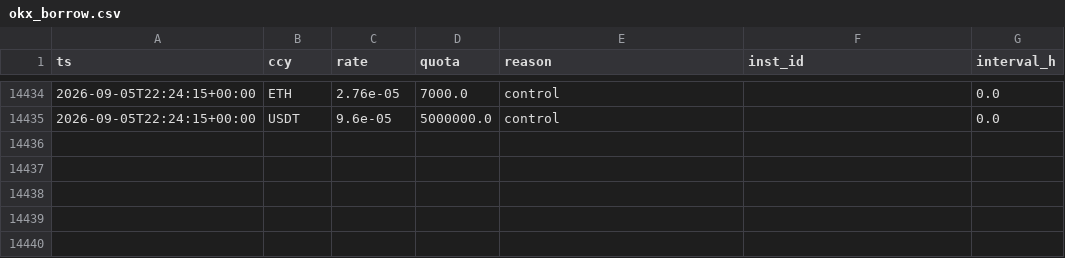
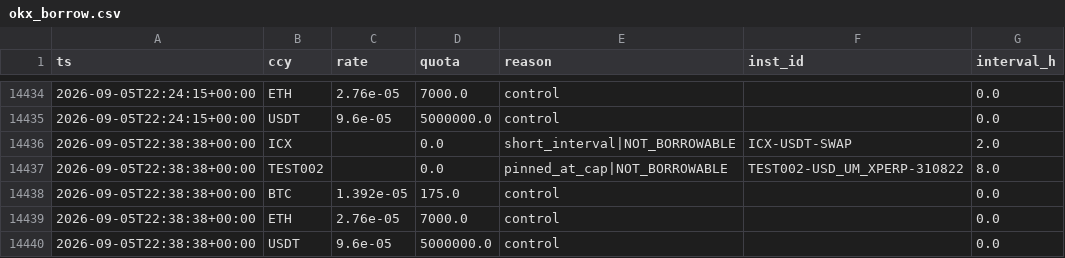
Before and after one commit to gyanrnk/aitrader-bot, a CSV file: data/regime/okx_borrow.csv, drawn as a sheet; only a part is shown, gaps mark what is left out.

```diff
--- a/data/regime/okx_borrow.csv
+++ b/data/regime/okx_borrow.csv
@@ -14435 +14435,6 @@ ts,ccy,rate,quota,reason,inst_id,interval_h
 2026-09-05T22:24:15+00:00,USDT,9.6e-05,5000000.0,control,,0.0
+2026-09-05T22:38:38+00:00,ICX,,0.0,short_interval|NOT_BORROWABLE,ICX-USDT-SWAP,2.0
+2026-09-05T22:38:38+00:00,TEST002,,0.0,pinned_at_cap|NOT_BORROWABLE,TEST002-USD_UM_XPERP-310822,8.0
+2026-09-05T22:38:38+00:00,BTC,1.392e-05,175.0,control,,0.0
+2026-09-05T22:38:38+00:00,ETH,2.76e-05,7000.0,control,,0.0
+2026-09-05T22:38:38+00:00,USDT,9.6e-05,5000000.0,control,,0.0
```
Also changed, not shown: data/carry_equity.csv, data/market/2026-09-05.csv, 8 other files.
